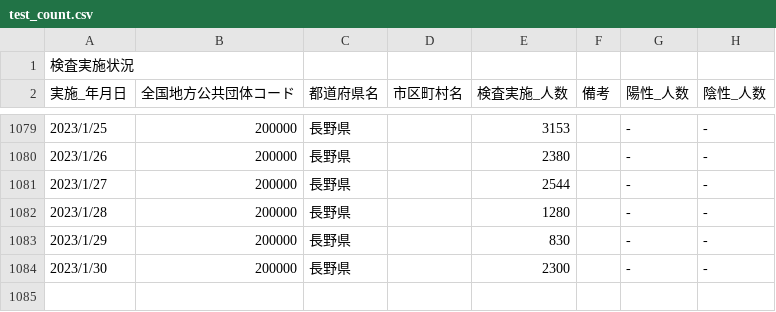
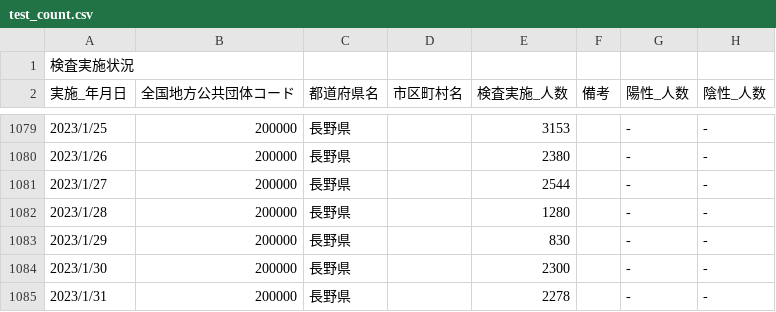
Before and after one commit to wataruoguchi/covid19_nagano_csv_to_json, a CSV file: src/.encoded/test_count.csv, drawn as a sheet; only a part is shown, gaps mark what is left out.

```diff
--- a/src/.encoded/test_count.csv
+++ b/src/.encoded/test_count.csv
@@ -1084 +1084,2 @@
 2023/1/30,200000,長野県,,2300,,-,-
+2023/1/31,200000,長野県,,2278,,-,-
```
Also changed, not shown: src/.encoded/200000_nagano_covid19_test_count.csv, 2 other files.
